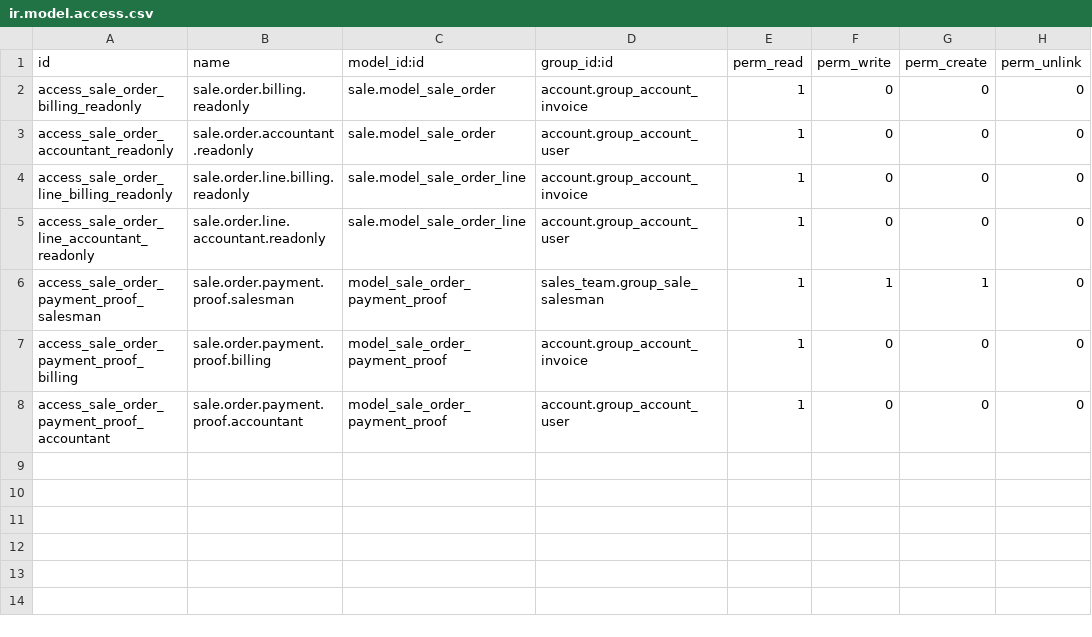
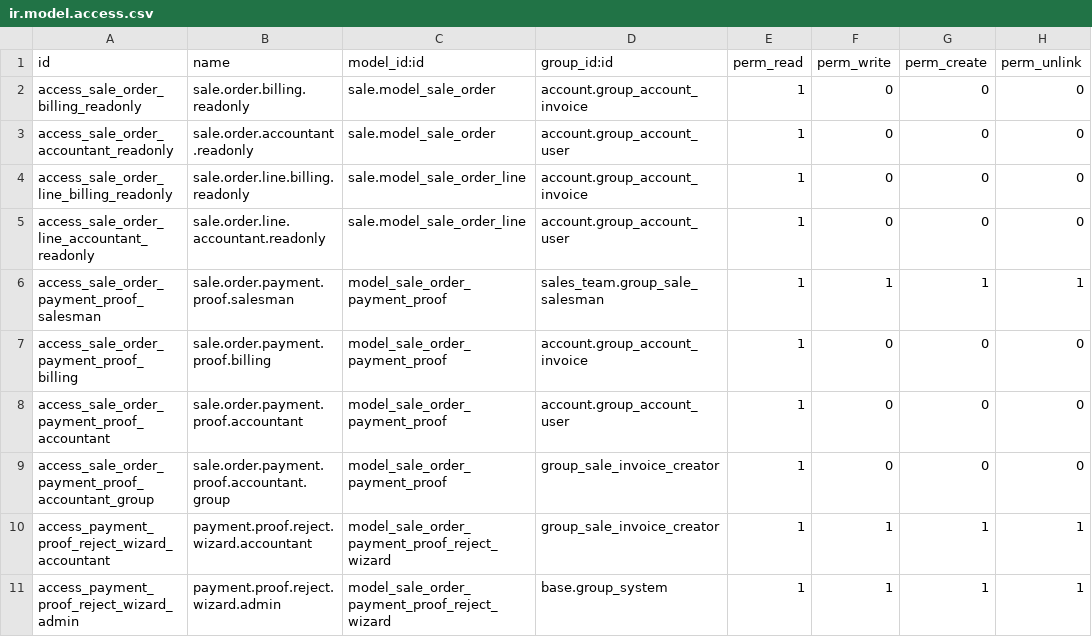
Before and after one commit to Walletbirr/ERP_system-Odoo, a CSV file: addons/accounting_so_invoice_bridge/security/ir.model.access.csv, drawn as a sheet.

Commit message:
sales bridge updated

```diff
--- a/addons/accounting_so_invoice_bridge/security/ir.model.access.csv
+++ b/addons/accounting_so_invoice_bridge/security/ir.model.access.csv
@@ -5,4 +5,7 @@ access_sale_order_line_billing_readonly,sale.order.line.billing.readonly,sale.mo
 access_sale_order_line_accountant_readonly,sale.order.line.accountant.readonly,sale.model_sale_order_line,account.group_account_user,1,0,0,0
-access_sale_order_payment_proof_salesman,sale.order.payment.proof.salesman,model_sale_order_payment_proof,sales_team.group_sale_salesman,1,1,1,0
+access_sale_order_payment_proof_salesman,sale.order.payment.proof.salesman,model_sale_order_payment_proof,sales_team.group_sale_salesman,1,1,1,1
 access_sale_order_payment_proof_billing,sale.order.payment.proof.billing,model_sale_order_payment_proof,account.group_account_invoice,1,0,0,0
 access_sale_order_payment_proof_accountant,sale.order.payment.proof.accountant,model_sale_order_payment_proof,account.group_account_user,1,0,0,0
+access_sale_order_payment_proof_accountant_group,sale.order.payment.proof.accountant.group,model_sale_order_payment_proof,group_sale_invoice_creator,1,0,0,0
+access_payment_proof_reject_wizard_accountant,payment.proof.reject.wizard.accountant,model_sale_order_payment_proof_reject_wizard,group_sale_invoice_creator,1,1,1,1
+access_payment_proof_reject_wizard_admin,payment.proof.reject.wizard.admin,model_sale_order_payment_proof_reject_wizard,base.group_system,1,1,1,1
```
Also changed, not shown: 15 other files.
